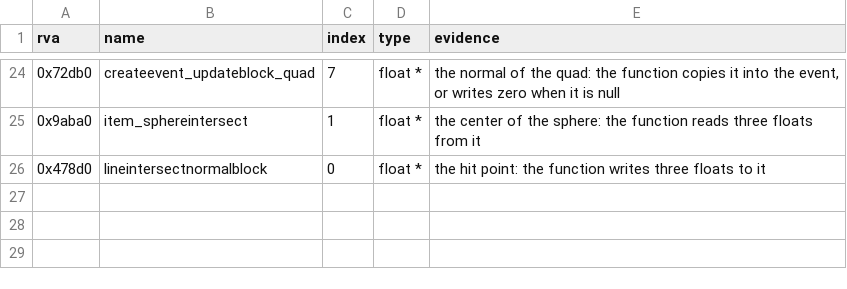
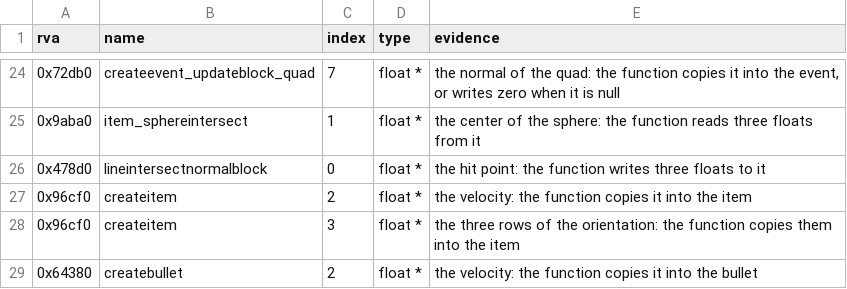
Before and after one commit to TheGreatVulpzin/OpenSubRosa24, a CSV file: analysis/client_win/params.csv, drawn as a sheet; only a part is shown, gaps mark what is left out; the diff names each change by its address in the sheet, - before the commit and + after, or states it on an @@ line.

Commit message:
Adopt eleven more clean functions (items, bullets, economy, vehicles, car AI)
createitem, createbullet, economysimulation, bulletsimulation,
objectenginesimulation2, logic_player, objectsimulation_car,
objectsimulation_heli, ai_playercar, ai_car_nextwaypoint and
city_createelevator give the same result on 30 synthetic calls each.
createitem and createbullet needed three pointer parameters in params.csv
(Ghidra export, no other change in the lifted C).

systemtimer differs on every call and goes back to the pending list.
building_load and building_buildfloorplan still differ on every recorded
call: the client builds the building without the floorplan array of the
server code.

```diff
--- a/analysis/client_win/params.csv
+++ b/analysis/client_win/params.csv
+row 27: 0x96cf0 | createitem | 2 | float * | the velocity: the function copies it into the item
+row 28: 0x96cf0 | createitem | 3 | float * | the three rows of the orientation: the function copies them into the item
+row 29: 0x64380 | createbullet | 2 | float * | the velocity: the function copies it into the bullet
```
Also changed, not shown: 5 other files.
